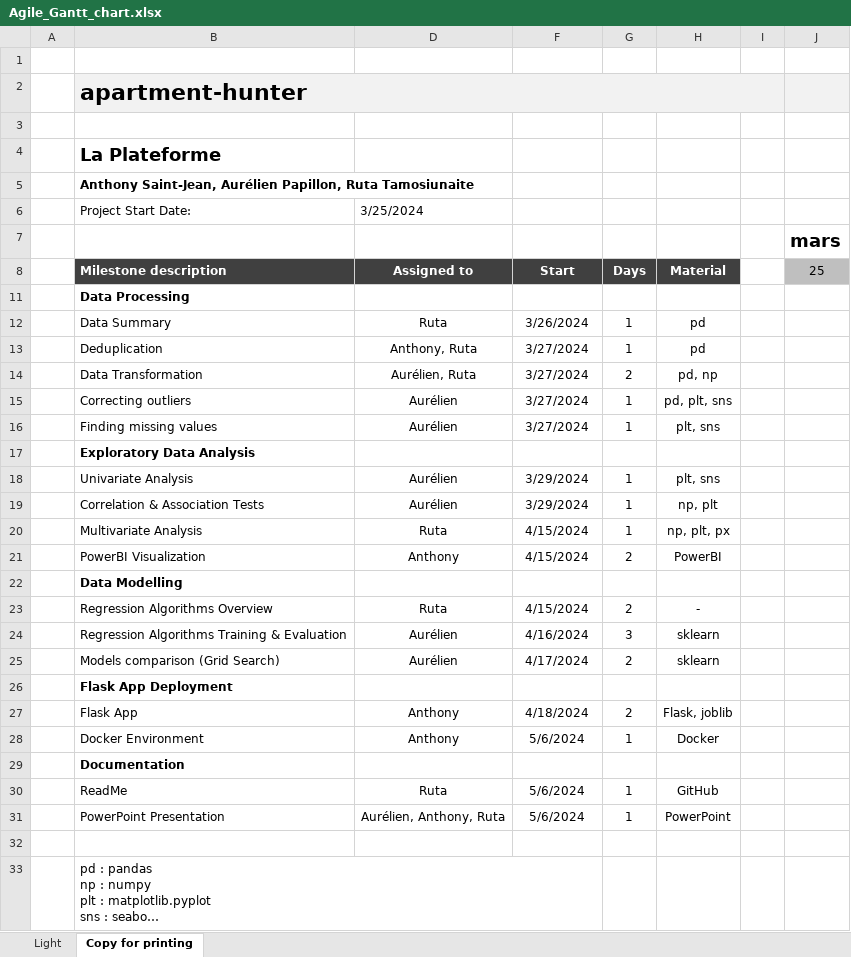
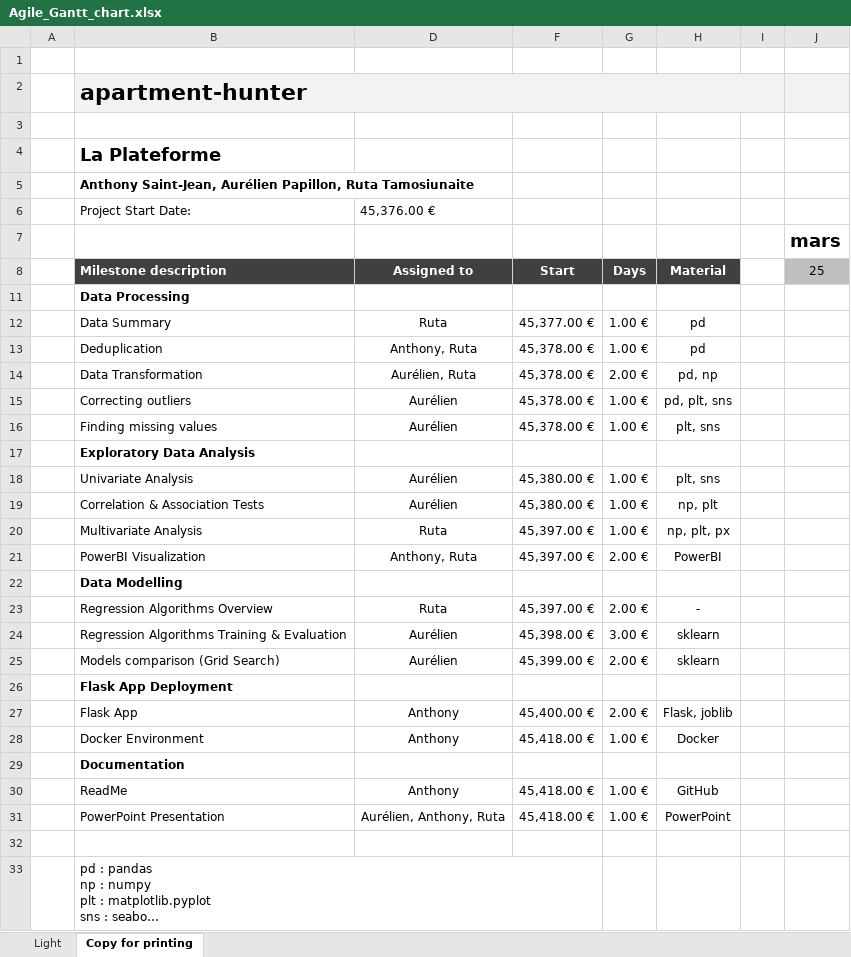
Before and after one commit to AurelPap/apartment-hunter, an Excel workbook: working_files_ruta/Agile_Gantt_chart.xlsx, sheet Copy for printing, drawn as a sheet; only a part is shown; long unchanged cells end in …; values as stored, in another font and other column widths than the file's, no borders; conditional formats and table styles not drawn; the diff names each change by its address in the sheet, - before the commit and + after, or states it on an @@ line.

Commit message:
gantt-chart-updated

```diff
--- a/working_files_ruta/Agile_Gantt_chart.xlsx (sheet Copy for printing)
+++ b/working_files_ruta/Agile_Gantt_chart.xlsx (sheet Copy for printing)
-D6: 3/25/2024
+D6: 45,376.00 €
-F12: 3/26/2024
+F12: 45,377.00 €
-G12:G13: 1
+G12:G13: 1.00 €
-F13:F16: 3/27/2024
+F13:F16: 45,378.00 €
-G14: 2
+G14: 2.00 €
-G15:G16: 1
+G15:G16: 1.00 €
-F18:F19: 3/29/2024
+F18:F19: 45,380.00 €
-G18:G20: 1
+G18:G20: 1.00 €
-F20:F21: 4/15/2024
+F20:F21: 45,397.00 €
-D21: Anthony
+D21: Anthony, Ruta
-G21: 2
+G21: 2.00 €
-F23: 4/15/2024
+F23: 45,397.00 €
-G23: 2
+G23: 2.00 €
-F24: 4/16/2024
+F24: 45,398.00 €
-G24: 3
+G24: 3.00 €
-F25: 4/17/2024
+F25: 45,399.00 €
-G25: 2
+G25: 2.00 €
-F27: 4/18/2024
+F27: 45,400.00 €
-G27: 2
+G27: 2.00 €
-F28: 5/6/2024
+F28: 45,418.00 €
-G28: 1
+G28: 1.00 €
-D30: Ruta
+D30: Anthony
-F30:F31: 5/6/2024
+F30:F31: 45,418.00 €
-G30:G31: 1
+G30:G31: 1.00 €
```
Also changed, not shown: hidden cells, 1 other file.
